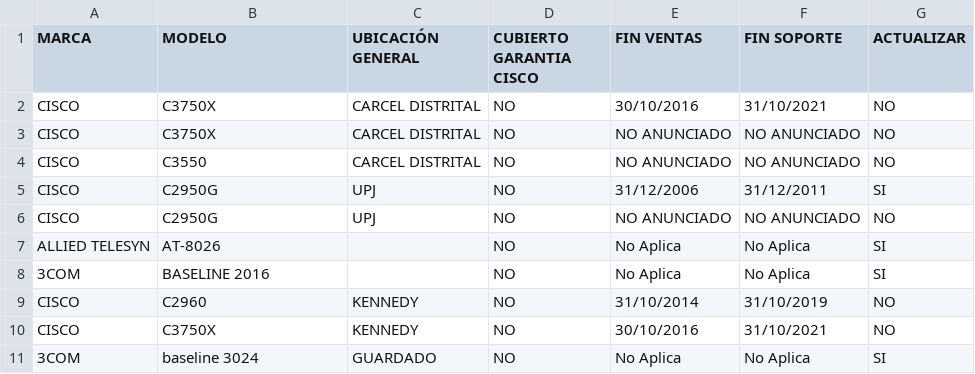
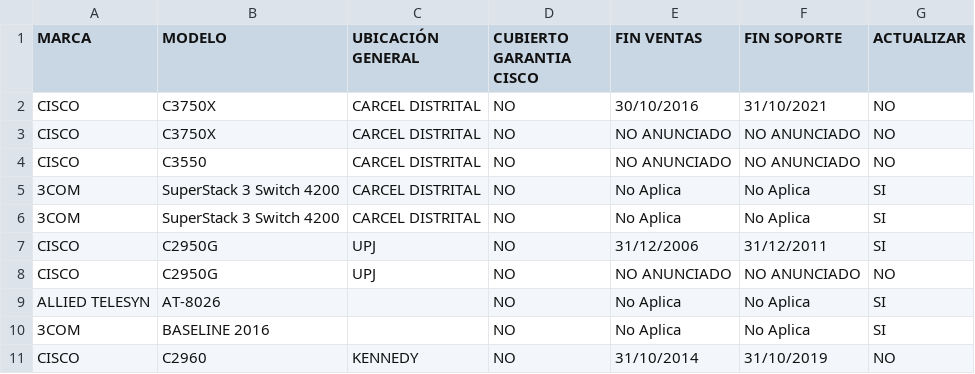
Before and after one commit to pdiazq/subitos, a CSV file: planet.csv, drawn as a sheet; only a part is shown; the shorter side is filled out with more unchanged rows; the diff names each change by its address in the sheet, - before the commit and + after, or states it on an @@ line.

Commit message:
Add files via upload

```diff
--- a/planet.csv
+++ b/planet.csv
+row 5: 3COM | SuperStack 3 Switch 4200 | CARCEL DISTRITAL | NO | No Aplica | No Aplica | SI
+row 6: 3COM | SuperStack 3 Switch 4200 | CARCEL DISTRITAL | NO | No Aplica | No Aplica | SI
```
